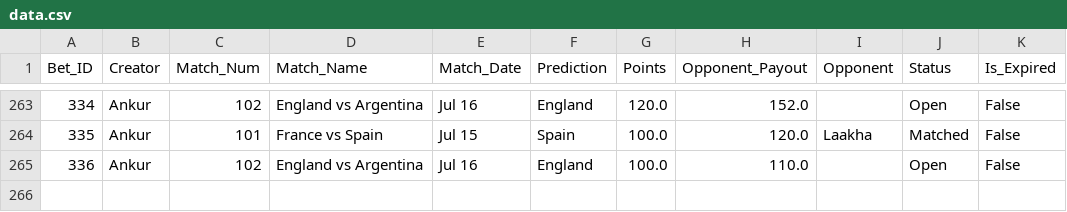
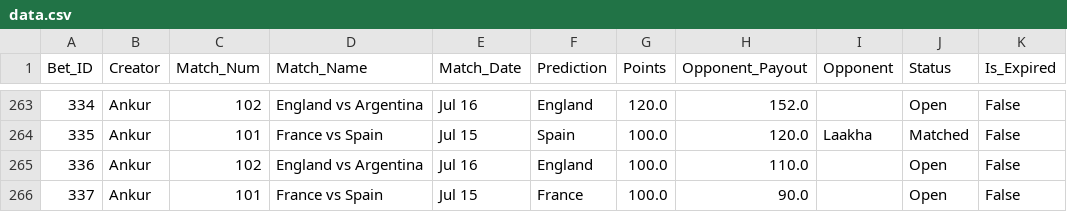
Before and after one commit to fitn40/Fitn40, a CSV file: data.csv, drawn as a sheet; only a part is shown, gaps mark what is left out; the diff names each change by its address in the sheet, - before the commit and + after, or states it on an @@ line.

Commit message:
🔄 Live Bets Auto-Sync

```diff
--- a/data.csv
+++ b/data.csv
+row 266: 337 | Ankur | 101 | France vs Spain | Jul 15 | France | 100.0 | 90.0 |  | Open | False
```
